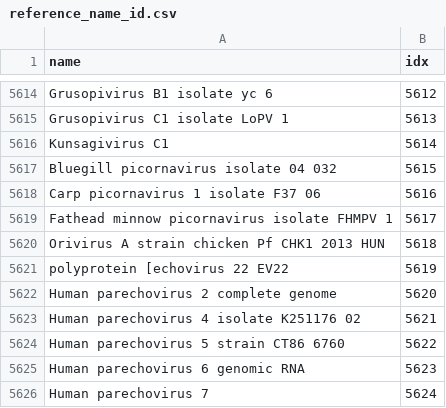
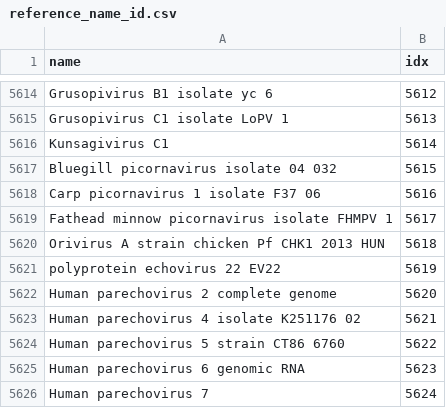
Before and after one commit to KennthShang/PhaGCN2.0, a CSV file: database/reference_name_id.csv, drawn as a sheet; only a part is shown, gaps mark what is left out.

```diff
--- a/database/reference_name_id.csv
+++ b/database/reference_name_id.csv
@@ -5620,3 +5620,3 @@ Fathead minnow picornavirus isolate FHMPV 1,5617
 Orivirus A strain chicken Pf CHK1 2013 HUN,5618
-polyprotein [echovirus 22 EV22,5619
+polyprotein echovirus 22 EV22,5619
 Human parechovirus 2 complete genome,5620
```
Also changed, not shown: database/taxonomic_label.csv.
